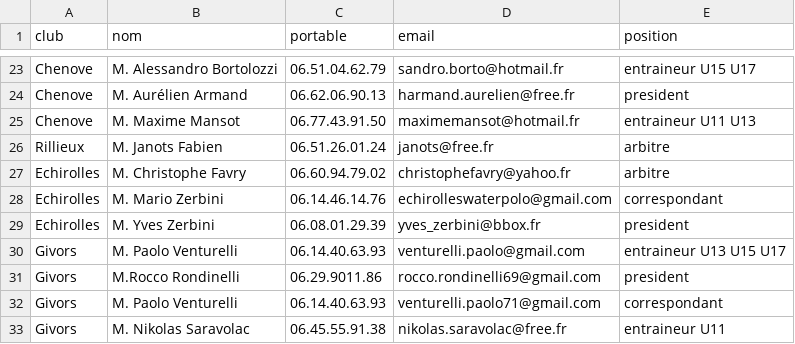
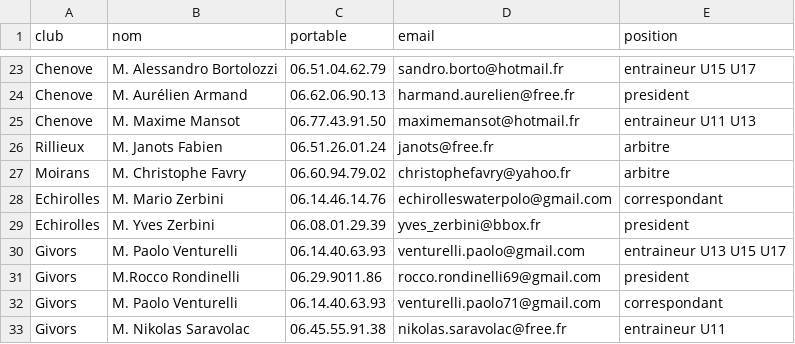
Before and after one commit to praginel/comitesavoienwp, a CSV file: _data/membres.csv, drawn as a sheet; only a part is shown, gaps mark what is left out.

```diff
--- a/_data/membres.csv
+++ b/_data/membres.csv
@@ -26,3 +26,3 @@ Chenove,M. Maxime Mansot,06.77.43.91.50,maximemansot@hotmail.fr,entraineur U11 U
 Rillieux,M. Janots Fabien,06.51.26.01.24,janots@free.fr,arbitre
-Echirolles,M. Christophe Favry,06.60.94.79.02,christophefavry@yahoo.fr,arbitre
+Moirans,M. Christophe Favry,06.60.94.79.02,christophefavry@yahoo.fr,arbitre
 Echirolles,M. Mario Zerbini,06.14.46.14.76,echirolleswaterpolo@gmail.com,correspondant
```
